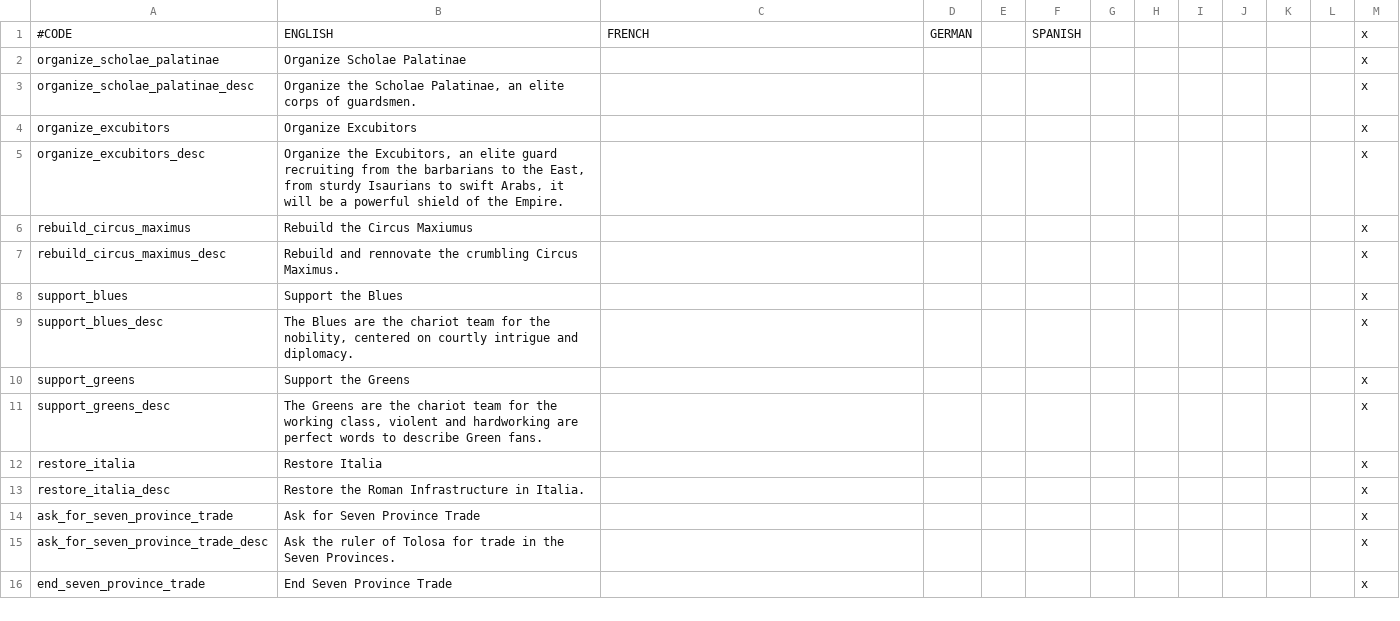
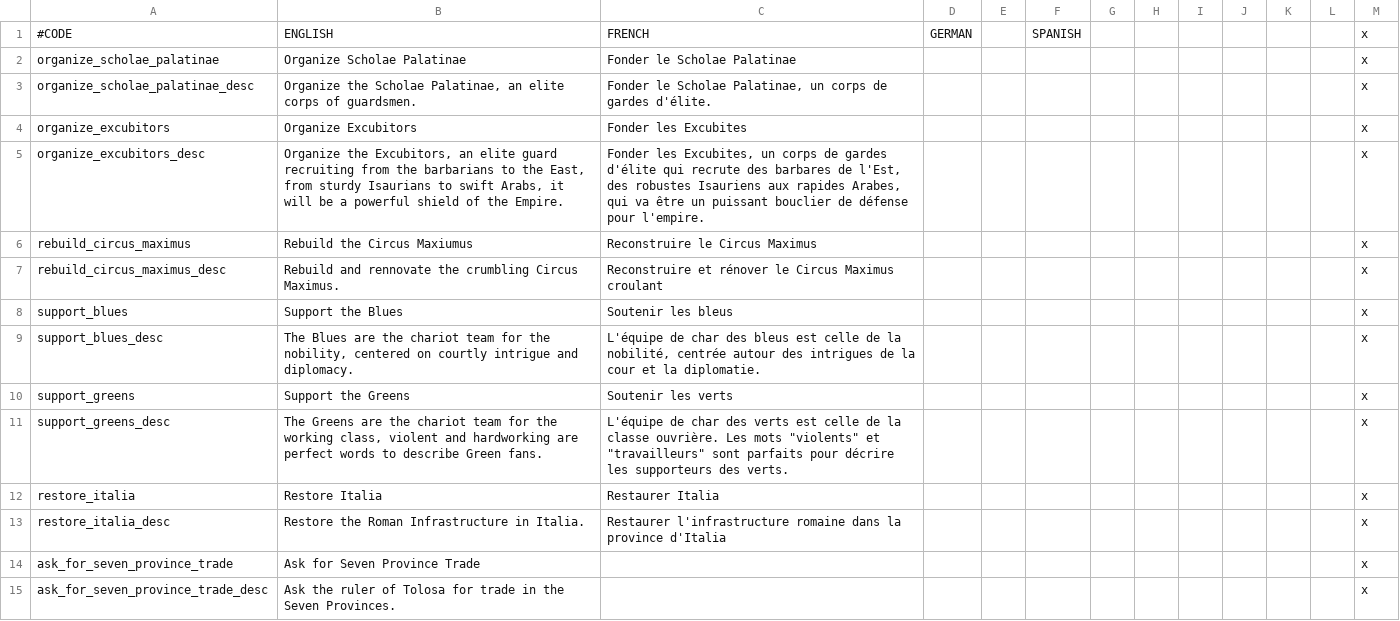
Before and after one commit to loup99/WtWSMS, a CSV file: WTWSMS/localisation/WtWSMS_decisions.csv, drawn as a sheet; only a part is shown; the shorter side is filled out with more unchanged rows.

Commit message:
Tweaks to CB and French Localisation
Added is_titular = no to the reconquest CB's based on a bug report and
some localisation.

```diff
--- a/WTWSMS/localisation/WtWSMS_decisions.csv
+++ b/WTWSMS/localisation/WtWSMS_decisions.csv
@@ -1,14 +1,14 @@
 #CODE;ENGLISH;FRENCH;GERMAN;;SPANISH;;;;;;;x
-organize_scholae_palatinae;Organize Scholae Palatinae;;;;;;;;;;;x
-organize_scholae_palatinae_desc;Organize the Scholae Palatinae, an elite corps of guardsmen.;;;;;;;;;;;x
-organize_excubitors;Organize Excubitors;;;;;;;;;;;x
-organize_excubitors_desc;Organize the Excubitors, an elite guard recruiting from the barbarians to the East, from sturdy Isaurians to swift Arabs, it will be a powerful shield of the Empire.;;;;;;;;;;;x
-rebuild_circus_maximus;Rebuild the Circus Maxiumus;;;;;;;;;;;x
-rebuild_circus_maximus_desc;Rebuild and rennovate the crumbling Circus Maximus.;;;;;;;;;;;x
-support_blues;Support the Blues;;;;;;;;;;;x
-support_blues_desc;The Blues are the chariot team for the nobility, centered on courtly intrigue and diplomacy.;;;;;;;;;;;x
-support_greens;Support the Greens;;;;;;;;;;;x
-support_greens_desc;The Greens are the chariot team for the working class, violent and hardworking are perfect words to describe Green fans.;;;;;;;;;;;x
-restore_italia;Restore Italia;;;;;;;;;;;x
-restore_italia_desc;Restore the Roman Infrastructure in Italia.;;;;;;;;;;;x
+organize_scholae_palatinae;Organize Scholae Palatinae;Fonder le Scholae Palatinae;;;;;;;;;;x
+organize_scholae_palatinae_desc;Organize the Scholae Palatinae, an elite corps of guardsmen.;Fonder le Scholae Palatinae, un corps de gardes d'élite.;;;;;;;;;;x
+organize_excubitors;Organize Excubitors;Fonder les Excubites;;;;;;;;;;x
+organize_excubitors_desc;Organize the Excubitors, an elite guard recruiting from the barbarians to the East, from sturdy Isaurians to swift Arabs, it will be a powerful shield of the Empire.;Fonder les Excubites, un corps de gardes d'élite qui recrute des barbares de l'Est, des robustes Isauriens aux rapides Arabes, qui va être un puissant bouclier de défense pour l'empire.;;;;;;;;;;x
+rebuild_circus_maximus;Rebuild the Circus Maxiumus;Reconstruire le Circus Maximus;;;;;;;;;;x
+rebuild_circus_maximus_desc;Rebuild and rennovate the crumbling Circus Maximus.;Reconstruire et rénover le Circus Maximus croulant;;;;;;;;;;x
+support_blues;Support the Blues;Soutenir les bleus;;;;;;;;;;x
+support_blues_desc;The Blues are the chariot team for the nobility, centered on courtly intrigue and diplomacy.;L'équipe de char des bleus est celle de la nobilité, centrée autour des intrigues de la cour et la diplomatie.;;;;;;;;;;x
+support_greens;Support the Greens;Soutenir les verts;;;;;;;;;;x
+support_greens_desc;The Greens are the chariot team for the working class, violent and hardworking are perfect words to describe Green fans.;L'équipe de char des verts est celle de la classe ouvrière. Les mots "violents" et "travailleurs" sont parfaits pour décrire les supporteurs des verts.;;;;;;;;;;x
+restore_italia;Restore Italia;Restaurer Italia;;;;;;;;;;x
+restore_italia_desc;Restore the Roman Infrastructure in Italia.;Restaurer l'infrastructure romaine dans la province d'Italia;;;;;;;;;;x
 ask_for_seven_province_trade;Ask for Seven Province Trade;;;;;;;;;;;x
```
Also changed, not shown: WTWSMS/localisation/WtWSMS_cultures.csv, 1 other file.
